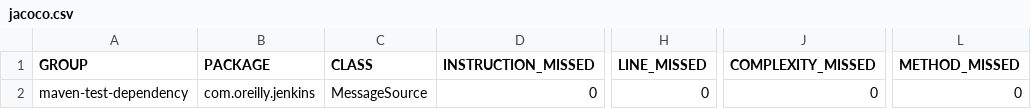
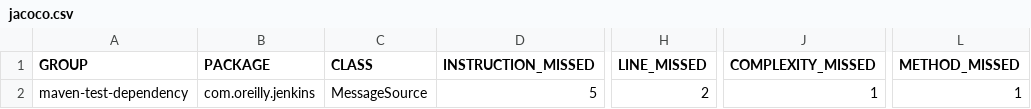
Before and after one commit to zalkassem/maven-test-dependency, a CSV file: target/site/jacoco/jacoco.csv, drawn as a sheet; only a part is shown, gaps mark what is left out; the diff names each change by its address in the sheet, - before the commit and + after, or states it on an @@ line.

```diff
--- a/target/site/jacoco/jacoco.csv
+++ b/target/site/jacoco/jacoco.csv
-D2 (INSTRUCTION_MISSED): 0
+D2 (INSTRUCTION_MISSED): 5
-H2 (LINE_MISSED): 0
+H2 (LINE_MISSED): 2
-J2 (COMPLEXITY_MISSED): 0
+J2 (COMPLEXITY_MISSED): 1
-L2 (METHOD_MISSED): 0
+L2 (METHOD_MISSED): 1
```
Also changed, not shown: 32 other files.
